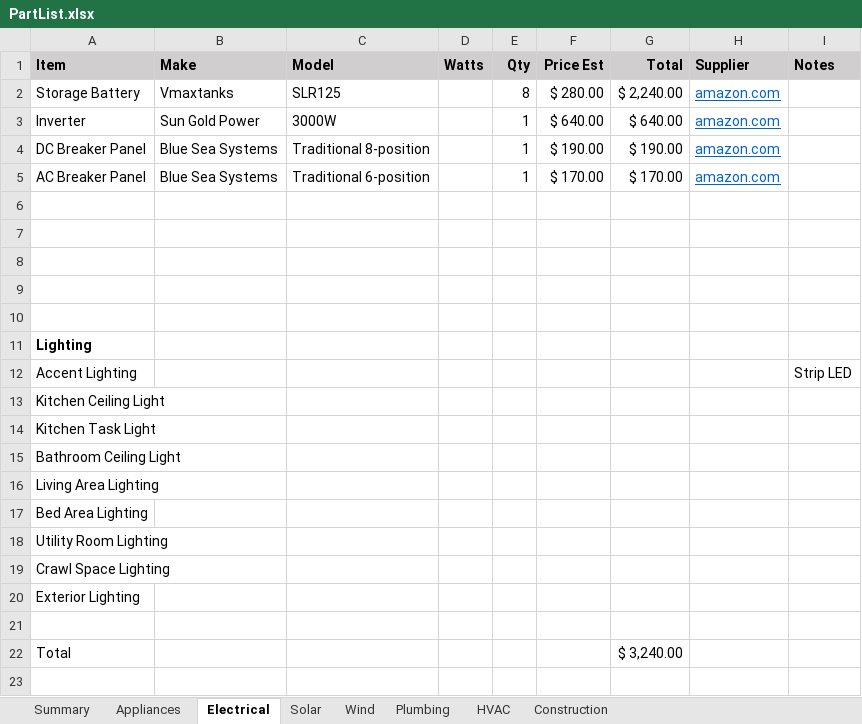
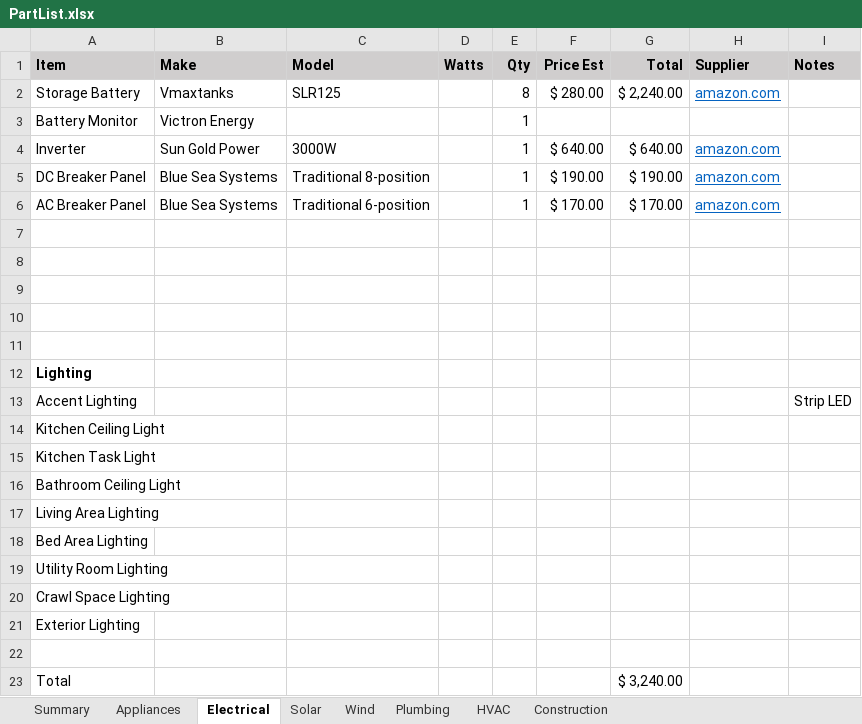
Before and after one commit to magichome/hab-sc-one, an Excel workbook: Construction/PartList.xlsx, sheet Electrical, drawn as a sheet; values as stored, in another font and other column widths than the file's, no borders; the diff names each change by its address in the sheet, - before the commit and + after, or states it on an @@ line.

Commit message:
added 20ft model

```diff
--- a/Construction/PartList.xlsx (sheet Electrical)
+++ b/Construction/PartList.xlsx (sheet Electrical)
+row 3: Battery Monitor | Victron Energy |  |  | 1
```
Also changed, not shown: formulas that keep their value, 22 other files.
